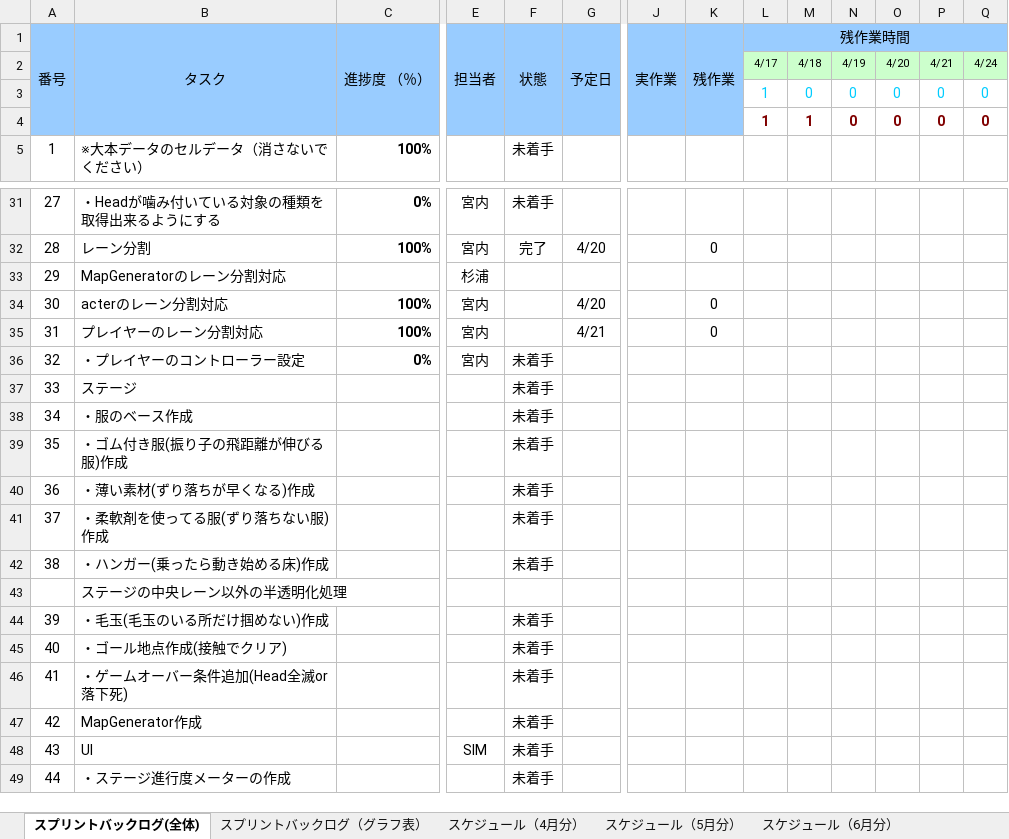
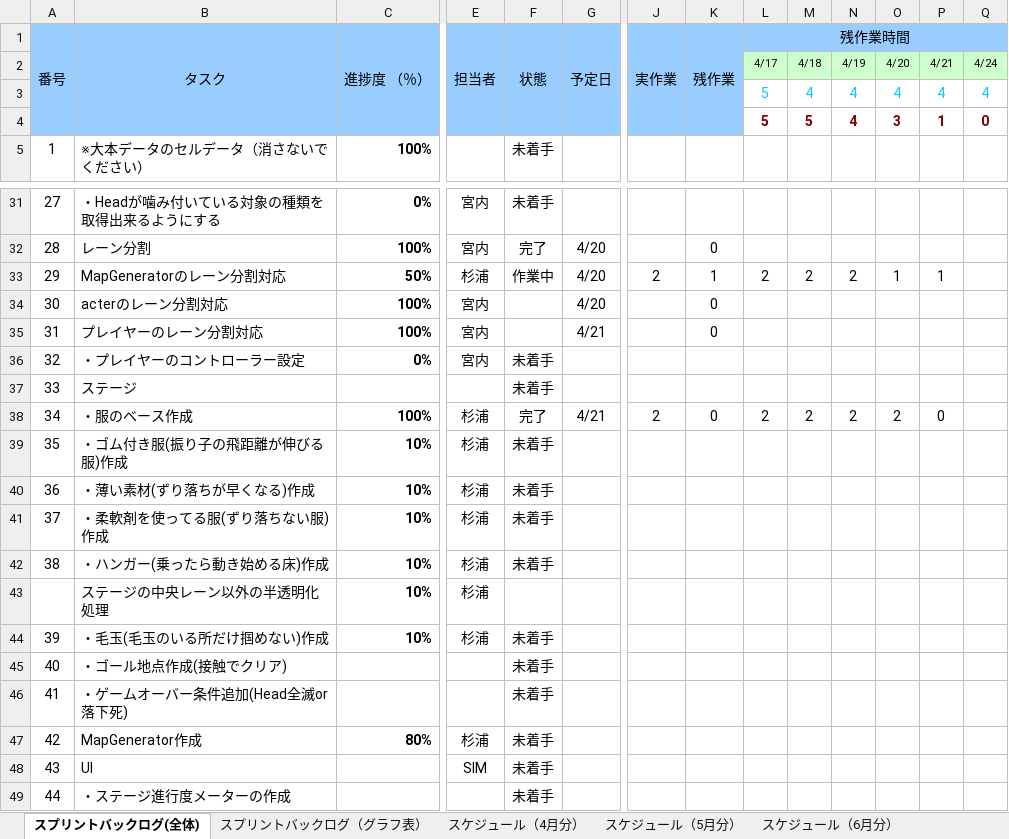
Before and after one commit to colomeru/TeamWork2017_07, an Excel workbook: 7班_スプリントバックログ.xlsx, sheet スプリントバックログ(全体), drawn as a sheet; only a part is shown, gaps mark what is left out; values as stored, in another font and other column widths than the file's, no borders; conditional formats not drawn; removed rows and columns are numbered as before the commit, all else as after; rows hold the shown columns only; the diff names each change by its address in the sheet, - before the commit and + after, or states it on an @@ line.

Commit message:
バックログ更新

```diff
--- a/7班_スプリントバックログ.xlsx (sheet スプリントバックログ(全体))
+++ b/7班_スプリントバックログ.xlsx (sheet スプリントバックログ(全体))
-row 3:  |  |  |  |  |  |  |  | 1 | 0 | 0 | 0 | 0 | 0
+row 3:  |  |  |  |  |  |  |  | 5 | 4 | 4 | 4 | 4 | 4
-L4 (残作業時間): 1
+L4 (残作業時間): 5
-M4: 1
+M4: 5
-N4: 0
+N4: 4
-O4: 0
+O4: 3
-P4: 0
+P4: 1
-row 33: 29 | MapGeneratorのレーン分割対応 |  | 杉浦
+row 33: 29 | MapGeneratorのレーン分割対応 | 50% | 杉浦 | 作業中 | 4/20 | 2 | 1 | 2 | 2 | 2 | 1 | 1
-row 38: 34 | ・服のベース作成 |  |  | 未着手
+row 38: 34 | ・服のベース作成 | 100% | 杉浦 | 完了 | 4/21 | 2 | 0 | 2 | 2 | 2 | 2 | 0
-C39:C42 (進捗度 （％）): (empty)
+C39:C42 (進捗度 （％）): 10%
-E39:E42 (担当者): (empty)
+E39:E42 (担当者): 杉浦
-row 43:  | ステージの中央レーン以外の半透明化処理
+row 43:  | ステージの中央レーン以外の半透明化処理 | 10% | 杉浦
-C44 (進捗度 （％）): (empty)
+C44 (進捗度 （％）): 10%
-E44 (担当者): (empty)
+E44 (担当者): 杉浦
-C47 (進捗度 （％）): (empty)
+C47 (進捗度 （％）): 80%
-E47 (担当者): (empty)
+E47 (担当者): 杉浦
```
Also changed, not shown: sheet スプリントバックログ（グラフ表）, charts or pictures.
